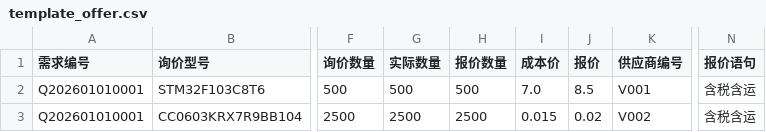
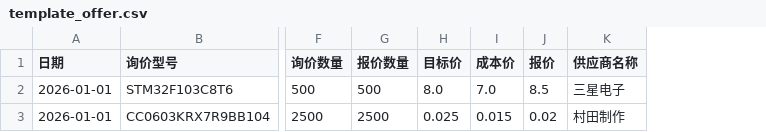
Before and after one commit to kimking519/UniUltraOpenPlatForm-Up, a CSV file: static/template_offer.csv, drawn as a sheet; only a part is shown, gaps mark what is left out; removed rows and columns are numbered as before the commit, all else as after; the diff names each change by its address in the sheet, - before the commit and + after, or states it on an @@ line.

```diff
--- a/static/template_offer.csv
+++ b/static/template_offer.csv
-column A (需求编号), rows 2-3: Q202601010001 | Q202601010001
+column A (日期), rows 2-3: 2026-01-01 | 2026-01-01
-column G (实际数量), rows 2-3: 500 | 2500
+column H (目标价), rows 2-3: 8.0 | 0.025
-column K (供应商编号), rows 2-3: V001 | V002
+column K (供应商名称), rows 2-3: 三星电子 | 村田制作
-column N (报价语句), rows 2-3: 含税含运 | 含税含运
```
Also changed, not shown: 6 other files.
